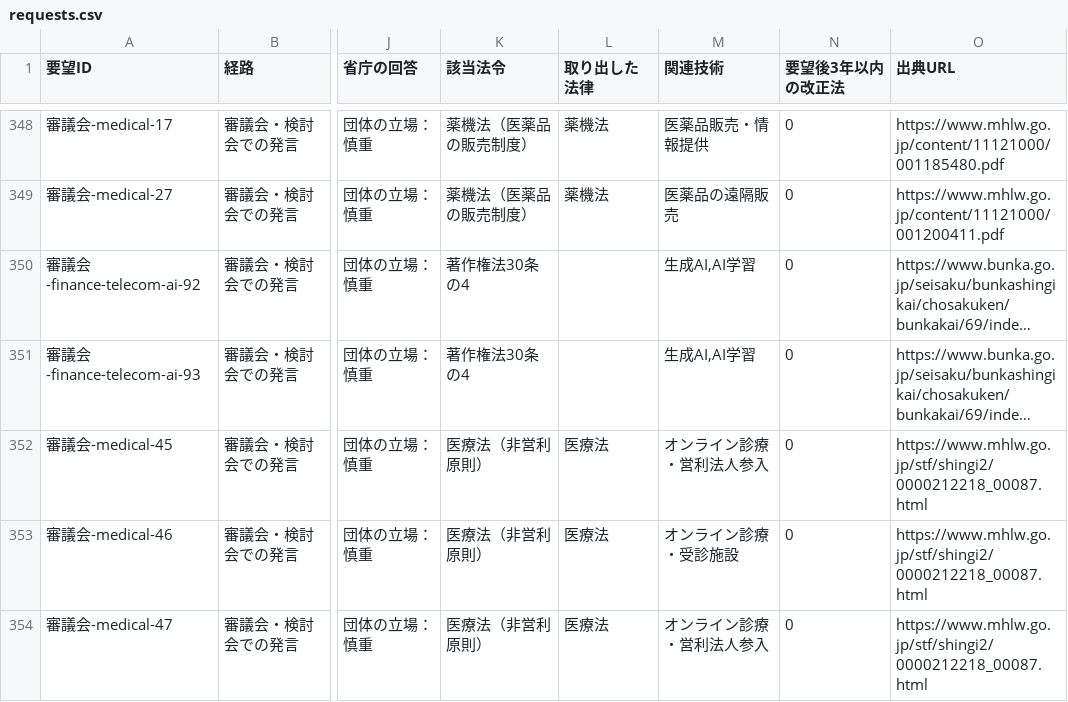
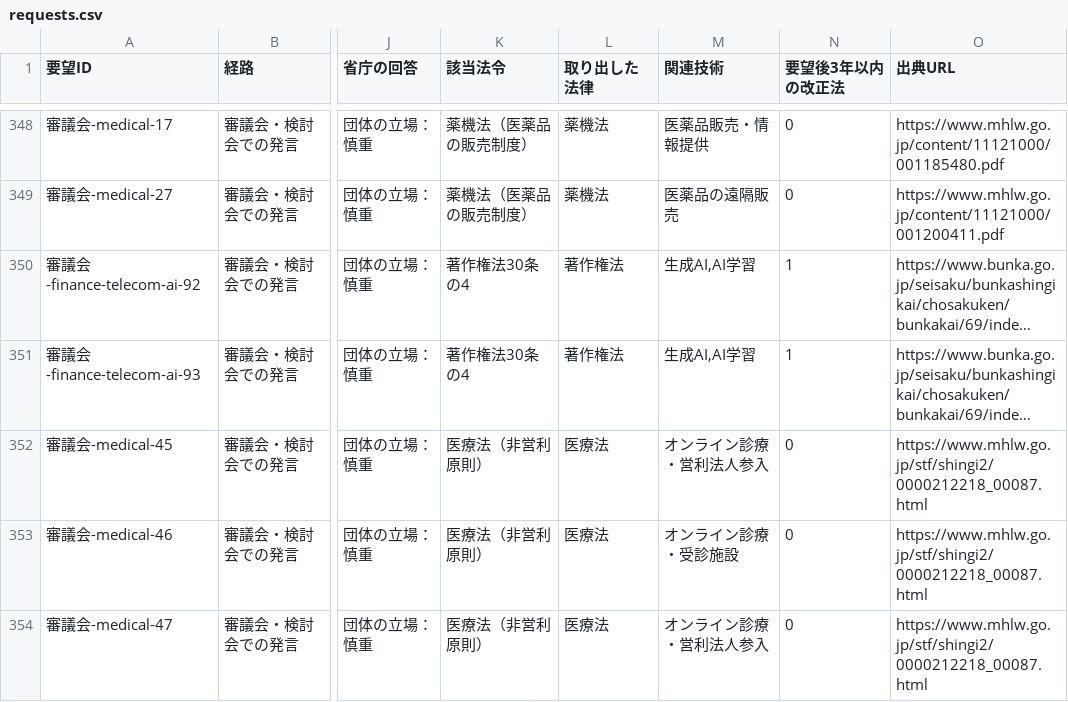
Before and after one commit to nexus-ai-2045/public-interest-lens, a CSV file: data/derived/business-ledger-v1/requests.csv, drawn as a sheet; only a part is shown, gaps mark what is left out; long unchanged cells end in …; the diff names each change by its address in the sheet, - before the commit and + after, or states it on an @@ line.

```diff
--- a/data/derived/business-ledger-v1/requests.csv
+++ b/data/derived/business-ledger-v1/requests.csv
-L350:L351 (取り出した法律): (empty)
+L350:L351 (取り出した法律): 著作権法
-N350:N351 (要望後3年以内の改正法): 0
+N350:N351 (要望後3年以内の改正法): 1
```
Also changed, not shown: data/derived/business-ledger-v1/by-proposer.csv, data/derived/business-ledger-v1/chain.csv, 4 other files.
